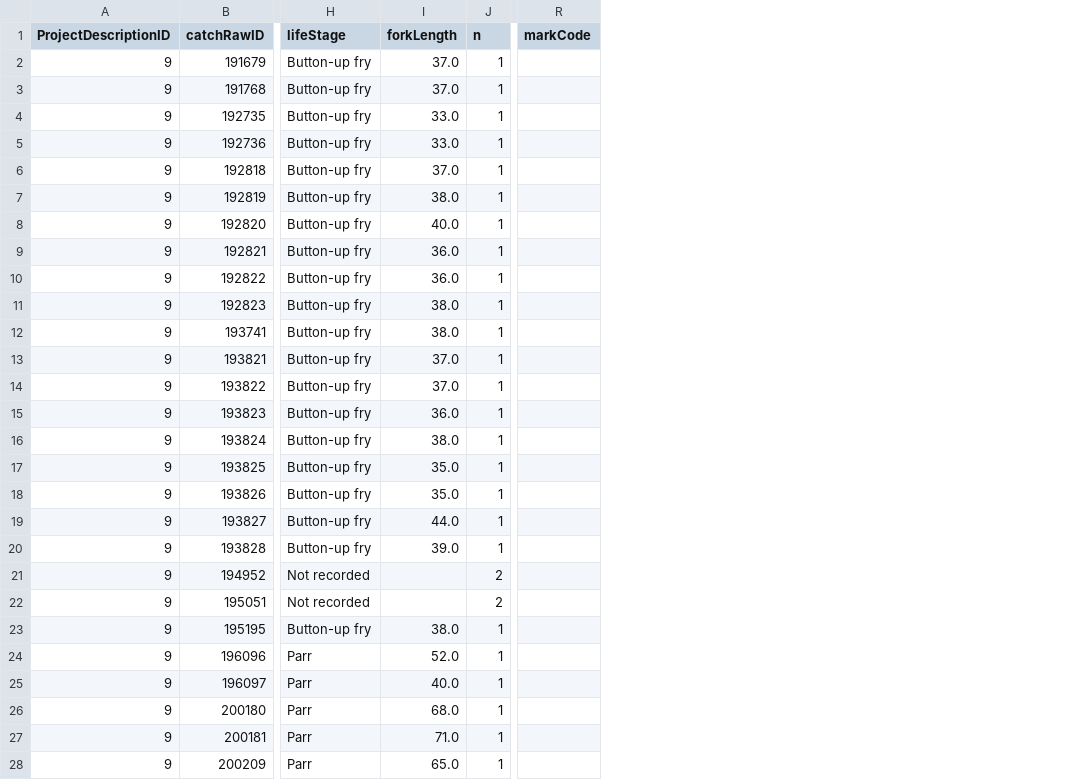
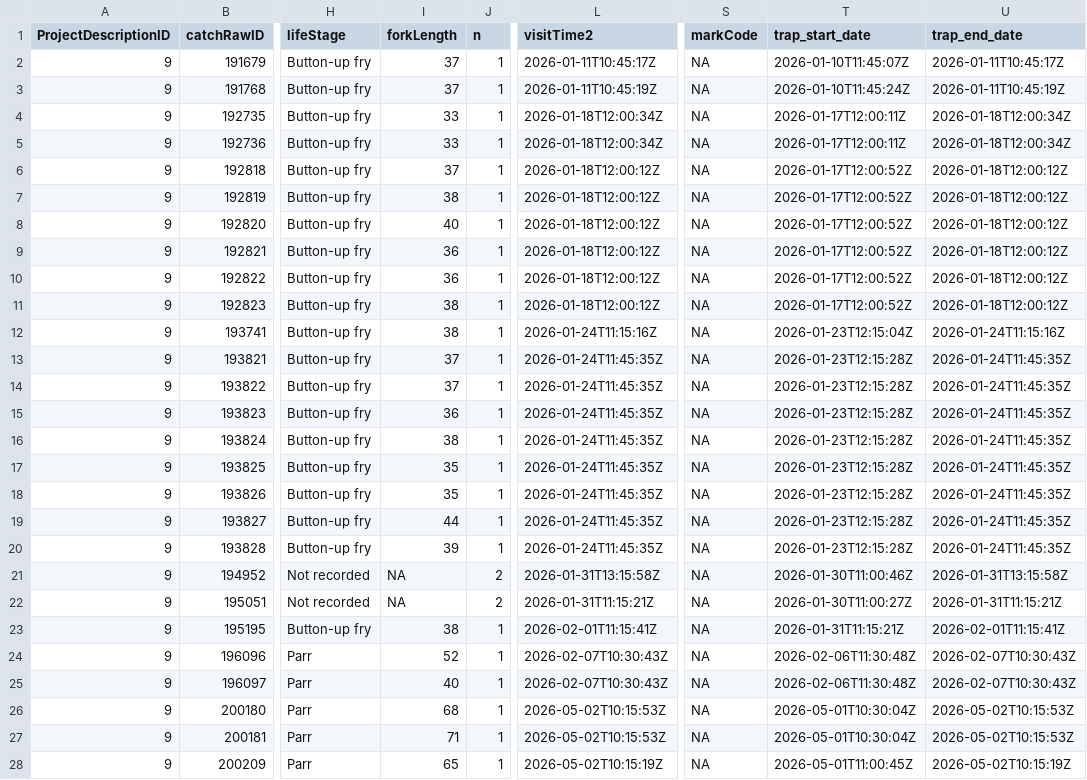
Before and after one commit to SRJPE/jpe-knights-landing-edi, a CSV file: data/current_year_knights_landing_recapture.csv, drawn as a sheet; only a part is shown, gaps mark what is left out; addresses are those after the commit; the diff covers the shown part only; the diff names each change by its address in the sheet, - before the commit and + after, or states it on an @@ line.

```diff
--- a/data/current_year_knights_landing_recapture.csv
+++ b/data/current_year_knights_landing_recapture.csv
+column L (visitTime2), rows 2-28: 2026-01-11T10:45:17Z | 2026-01-11T10:45:19Z | 2026-01-18T12:00:34Z | 2026-01-18T12:00:34Z | 2026-01-18T12:00:12Z | 2026-01-18T12:00:12Z | 2026-01-18T12:00:12Z | 2026-01-18T12:00:12Z | 2026-01-18T12:00:12Z | 2026-01-18T12:00:12Z | 2026-01-24T11:15:16Z | 2026-01-24T11:45:35Z | 2026-01-24T11:45:35Z | 2026-01-24T11:45:35Z | 2026-01-24T11:45:35Z | 2026-01-24T11:45:35Z | 2026-01-24T11:45:35Z | 2026-01-24T11:45:35Z | 2026-01-24T11:45:35Z | 2026-01-31T13:15:58Z | 2026-01-31T11:15:21Z | 2026-02-01T11:15:41Z | 2026-02-07T10:30:43Z | 2026-02-07T10:30:43Z | 2026-05-02T10:15:53Z | 2026-05-02T10:15:53Z | 2026-05-02T10:15:19Z
+column T (trap_start_date), rows 2-28: 2026-01-10T11:45:07Z | 2026-01-10T11:45:24Z | 2026-01-17T12:00:11Z | 2026-01-17T12:00:11Z | 2026-01-17T12:00:52Z | 2026-01-17T12:00:52Z | 2026-01-17T12:00:52Z | 2026-01-17T12:00:52Z | 2026-01-17T12:00:52Z | 2026-01-17T12:00:52Z | 2026-01-23T12:15:04Z | 2026-01-23T12:15:28Z | 2026-01-23T12:15:28Z | 2026-01-23T12:15:28Z | 2026-01-23T12:15:28Z | 2026-01-23T12:15:28Z | 2026-01-23T12:15:28Z | 2026-01-23T12:15:28Z | 2026-01-23T12:15:28Z | 2026-01-30T11:00:46Z | 2026-01-30T11:00:27Z | 2026-01-31T11:15:21Z | 2026-02-06T11:30:48Z | 2026-02-06T11:30:48Z | 2026-05-01T10:30:04Z | 2026-05-01T10:30:04Z | 2026-05-01T11:00:45Z
+column U (trap_end_date), rows 2-28: 2026-01-11T10:45:17Z | 2026-01-11T10:45:19Z | 2026-01-18T12:00:34Z | 2026-01-18T12:00:34Z | 2026-01-18T12:00:12Z | 2026-01-18T12:00:12Z | 2026-01-18T12:00:12Z | 2026-01-18T12:00:12Z | 2026-01-18T12:00:12Z | 2026-01-18T12:00:12Z | 2026-01-24T11:15:16Z | 2026-01-24T11:45:35Z | 2026-01-24T11:45:35Z | 2026-01-24T11:45:35Z | 2026-01-24T11:45:35Z | 2026-01-24T11:45:35Z | 2026-01-24T11:45:35Z | 2026-01-24T11:45:35Z | 2026-01-24T11:45:35Z | 2026-01-31T13:15:58Z | 2026-01-31T11:15:21Z | 2026-02-01T11:15:41Z | 2026-02-07T10:30:43Z | 2026-02-07T10:30:43Z | 2026-05-02T10:15:53Z | 2026-05-02T10:15:53Z | 2026-05-02T10:15:19Z
-I2:I3 (forkLength): 37.0
+I2:I3 (forkLength): 37
-S2:S28 (markCode): (empty)
+S2:S28 (markCode): NA
-I4:I5 (forkLength): 33.0
+I4:I5 (forkLength): 33
-I6 (forkLength): 37.0
+I6 (forkLength): 37
-I7 (forkLength): 38.0
+I7 (forkLength): 38
-I8 (forkLength): 40.0
+I8 (forkLength): 40
-I9:I10 (forkLength): 36.0
+I9:I10 (forkLength): 36
-I11:I12 (forkLength): 38.0
+I11:I12 (forkLength): 38
-I13:I14 (forkLength): 37.0
+I13:I14 (forkLength): 37
-I15 (forkLength): 36.0
+I15 (forkLength): 36
-I16 (forkLength): 38.0
+I16 (forkLength): 38
-I17:I18 (forkLength): 35.0
+I17:I18 (forkLength): 35
-I19 (forkLength): 44.0
+I19 (forkLength): 44
-I20 (forkLength): 39.0
+I20 (forkLength): 39
-I21:I22 (forkLength): (empty)
+I21:I22 (forkLength): NA
-I23 (forkLength): 38.0
+I23 (forkLength): 38
-I24 (forkLength): 52.0
+I24 (forkLength): 52
-I25 (forkLength): 40.0
+I25 (forkLength): 40
-I26 (forkLength): 68.0
+I26 (forkLength): 68
-I27 (forkLength): 71.0
+I27 (forkLength): 71
-I28 (forkLength): 65.0
+I28 (forkLength): 65
```
Also changed, not shown: 6 edited cells elsewhere in this file, 4 other files.
